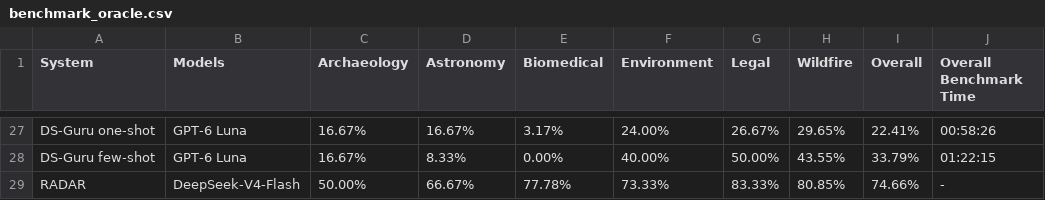
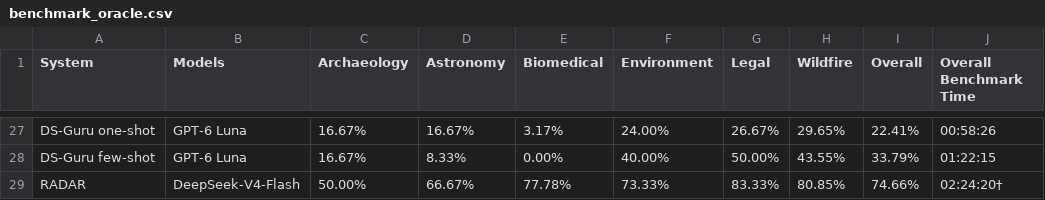
Before and after one commit to mitdbg/kramabench-website, a CSV file: data/benchmark_oracle.csv, drawn as a sheet; only a part is shown, gaps mark what is left out.

```diff
--- a/data/benchmark_oracle.csv
+++ b/data/benchmark_oracle.csv
@@ -28,2 +28,2 @@ DS-Guru one-shot,GPT-6 Luna,16.67%,16.67%,3.17%,24.00%,26.67%,29.65%,22.41%,00:5
 DS-Guru few-shot,GPT-6 Luna,16.67%,8.33%,0.00%,40.00%,50.00%,43.55%,33.79%,01:22:15
-RADAR,DeepSeek-V4-Flash,50.00%,66.67%,77.78%,73.33%,83.33%,80.85%,74.66%,-
+RADAR,DeepSeek-V4-Flash,50.00%,66.67%,77.78%,73.33%,83.33%,80.85%,74.66%,02:24:20†
```
Also changed, not shown: data/benchmark_obscured.csv, data/benchmark_results.csv, 1 other file.
